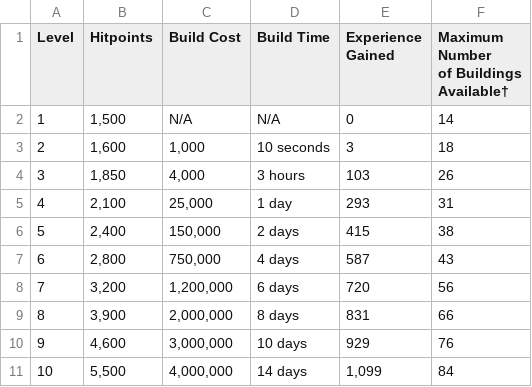
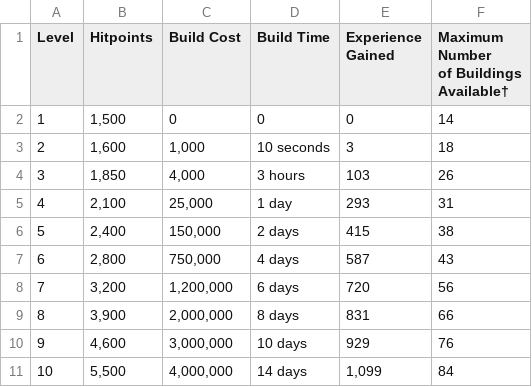
Before and after one commit to BoobaSkaya/coc-manager, a CSV file: src/main/resources/com/boobaskaya/cocclanmanager/model/config/town_hall-levels.csv, drawn as a sheet.

Commit message:
Introduced the getMaxNumberPerLevel for building
this method returns the maximum number of building depending on the TH
level.

```diff
--- a/src/main/resources/com/boobaskaya/cocclanmanager/model/config/town_hall-levels.csv
+++ b/src/main/resources/com/boobaskaya/cocclanmanager/model/config/town_hall-levels.csv
@@ -2,3 +2,3 @@ Level ;Hitpoints ;Build Cost  ;Build Time ;Experience Gained  ;"Maximum Number
 of Buildings Available† "
-1;1,500;N/A ;N/A ;0;14
+1;1,500;0;0;0;14
 2;1,600;1,000;10 seconds ;3;18
```
Also changed, not shown: 24 other files.
